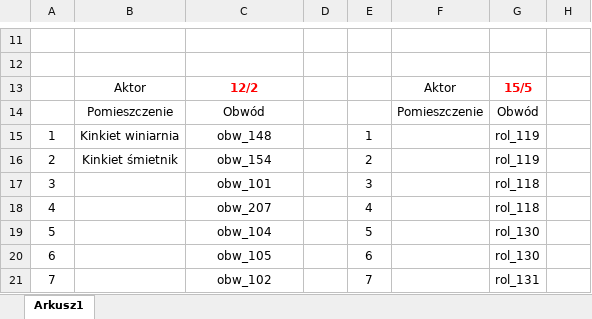
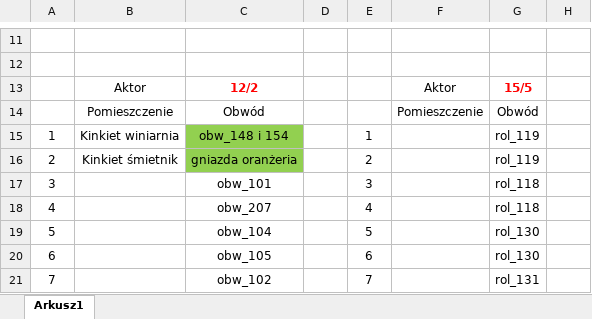
Before and after one commit to RBSystems/Crestron-10, an Excel workbook: Kurasik/doc/DIN8SW8 - Duza rozdzielnia.xlsx, sheet Arkusz1, drawn as a sheet; only a part is shown, gaps mark what is left out; values as stored, in another font and other column widths than the file's, no borders; the diff names each change by its address in the sheet, - before the commit and + after, or states it on an @@ line.

```diff
--- a/Kurasik/doc/DIN8SW8 - Duza rozdzielnia.xlsx (sheet Arkusz1)
+++ b/Kurasik/doc/DIN8SW8 - Duza rozdzielnia.xlsx (sheet Arkusz1)
-C15: obw_148
+C15: obw_148 i 154
-C15:C16 fill: none
+C15:C16 fill: #92D050
-C16: obw_154
+C16: gniazda oranżeria
```
Also changed, not shown: 1 other file.
